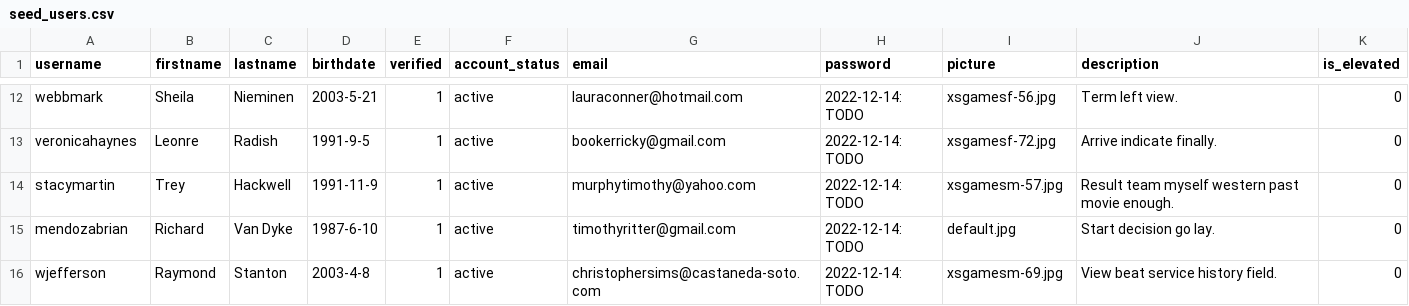
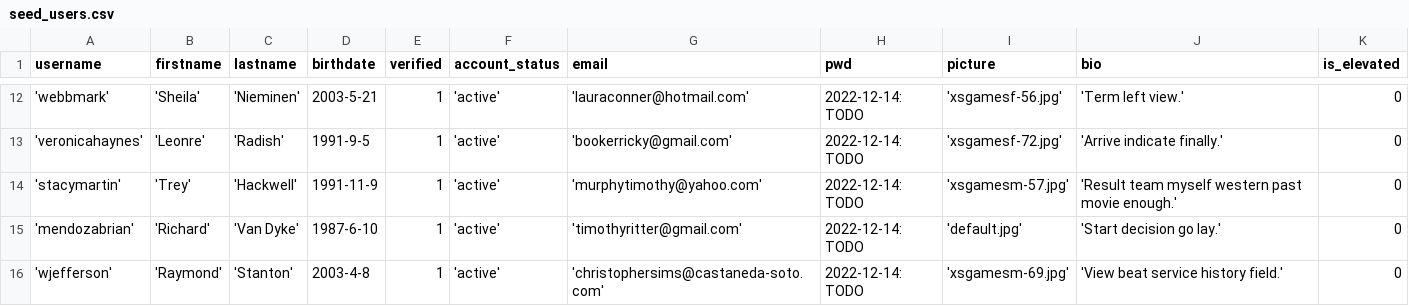
Before and after one commit to YiJohnZhang/https-github.com-YiJohnZhang-sb_capstone_project_02_videoshare, a CSV file: backend/seed/seed_users.csv, drawn as a sheet; only a part is shown, gaps mark what is left out; the diff covers the shown part only; the diff names each change by its address in the sheet, - before the commit and + after, or states it on an @@ line.

```diff
--- a/backend/seed/seed_users.csv
+++ b/backend/seed/seed_users.csv
-H1: password
+H1: pwd
-J1: description
+J1: bio
-A12 (username): webbmark
+A12 (username): 'webbmark'
-B12 (firstname): Sheila
+B12 (firstname): 'Sheila'
-C12 (lastname): Nieminen
+C12 (lastname): 'Nieminen'
-F12:F16 (account_status): active
+F12:F16 (account_status): 'active'
-G12 (email): lauraconner@hotmail.com
+G12 (email): 'lauraconner@hotmail.com'
-I12 (picture): xsgamesf-56.jpg
+I12 (picture): 'xsgamesf-56.jpg'
-J12 (bio): Term left view.
+J12 (bio): 'Term left view.'
-A13 (username): veronicahaynes
+A13 (username): 'veronicahaynes'
-B13 (firstname): Leonre
+B13 (firstname): 'Leonre'
-C13 (lastname): Radish
+C13 (lastname): 'Radish'
-G13 (email): bookerricky@gmail.com
+G13 (email): 'bookerricky@gmail.com'
-I13 (picture): xsgamesf-72.jpg
+I13 (picture): 'xsgamesf-72.jpg'
-J13 (bio): Arrive indicate finally.
+J13 (bio): 'Arrive indicate finally.'
-A14 (username): stacymartin
+A14 (username): 'stacymartin'
-B14 (firstname): Trey
+B14 (firstname): 'Trey'
-C14 (lastname): Hackwell
+C14 (lastname): 'Hackwell'
-G14 (email): murphytimothy@yahoo.com
+G14 (email): 'murphytimothy@yahoo.com'
-I14 (picture): xsgamesm-57.jpg
+I14 (picture): 'xsgamesm-57.jpg'
-J14 (bio): Result team myself western past movie enough.
+J14 (bio): 'Result team myself western past movie enough.'
-A15 (username): mendozabrian
+A15 (username): 'mendozabrian'
-B15 (firstname): Richard
+B15 (firstname): 'Richard'
-C15 (lastname): Van Dyke
+C15 (lastname): 'Van Dyke'
-G15 (email): timothyritter@gmail.com
+G15 (email): 'timothyritter@gmail.com'
-I15 (picture): default.jpg
+I15 (picture): 'default.jpg'
-J15 (bio): Start decision go lay.
+J15 (bio): 'Start decision go lay.'
-A16 (username): wjefferson
+A16 (username): 'wjefferson'
-B16 (firstname): Raymond
+B16 (firstname): 'Raymond'
-C16 (lastname): Stanton
+C16 (lastname): 'Stanton'
-G16 (email): christophersims@castaneda-soto.com
+G16 (email): 'christophersims@castaneda-soto.com'
-I16 (picture): xsgamesm-69.jpg
+I16 (picture): 'xsgamesm-69.jpg'
-J16 (bio): View beat service history field.
+J16 (bio): 'View beat service history field.'
```
Also changed, not shown: 140 edited cells elsewhere in this file, backend/seed/seed_contents.csv, backend/seed/seed_contents_users_join.csv, 5 other files.
